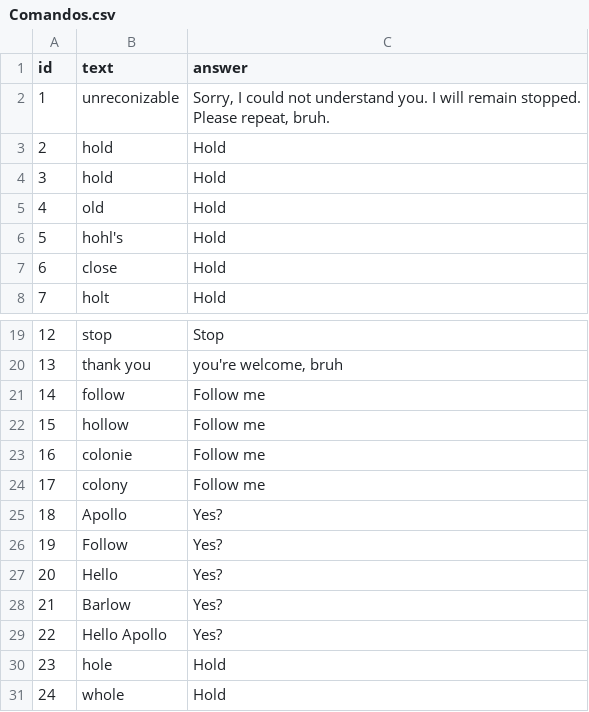
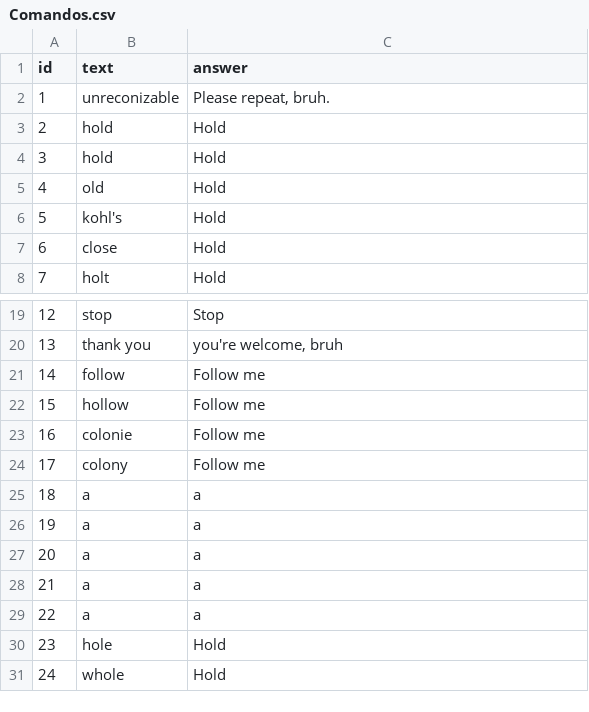
Before and after one commit to UtBotsAtHome-UTFPR/utbots_voice, a CSV file: utbots_at_home_voice/scripts/Comandos.csv, drawn as a sheet; only a part is shown, gaps mark what is left out; the diff covers the shown part only.

```diff
--- a/utbots_at_home_voice/scripts/Comandos.csv
+++ b/utbots_at_home_voice/scripts/Comandos.csv
@@ -1,3 +1,3 @@
 id;text;answer
-1;unreconizable;Sorry, I could not understand you. I will remain stopped. Please repeat, bruh.
+1;unreconizable; Please repeat, bruh.
 2;hold;Hold
@@ -5,3 +5,3 @@ id;text;answer
 4;old;Hold
-5;hohl's;Hold
+5;kohl's;Hold
 6;close;Hold
@@ -24,7 +24,7 @@ id;text;answer
 17;colony;Follow me
-18;Apollo;Yes?
-19;Follow;Yes?
-20;Hello;Yes?
-21;Barlow;Yes?
-22;Hello Apollo;Yes?
+18;a;a
+19;a;a
+20;a;a
+21;a;a
+22;a;a
 23;hole;Hold
```
Also changed, not shown: 32 added rows elsewhere in this file, 1 other file.
